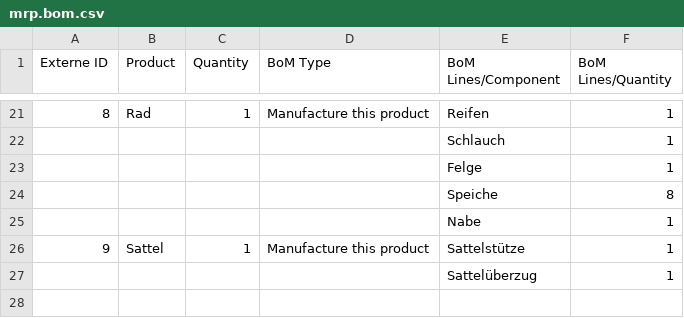
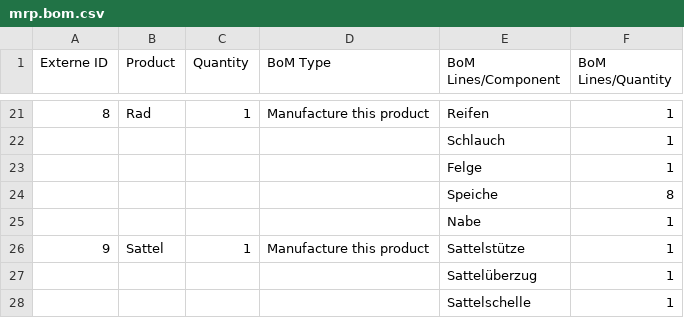
Before and after one commit to Mint-System/Odoo-Demodaten, a CSV file: mrp.bom.csv, drawn as a sheet; only a part is shown, gaps mark what is left out.

```diff
--- a/mrp.bom.csv
+++ b/mrp.bom.csv
@@ -27 +27,2 @@
 ,,,,"Sattelüberzug",1
+,,,,"Sattelschelle",1
```
Also changed, not shown: product.supplierinfo 14.csv, product.template 14.csv, 1 other file.
